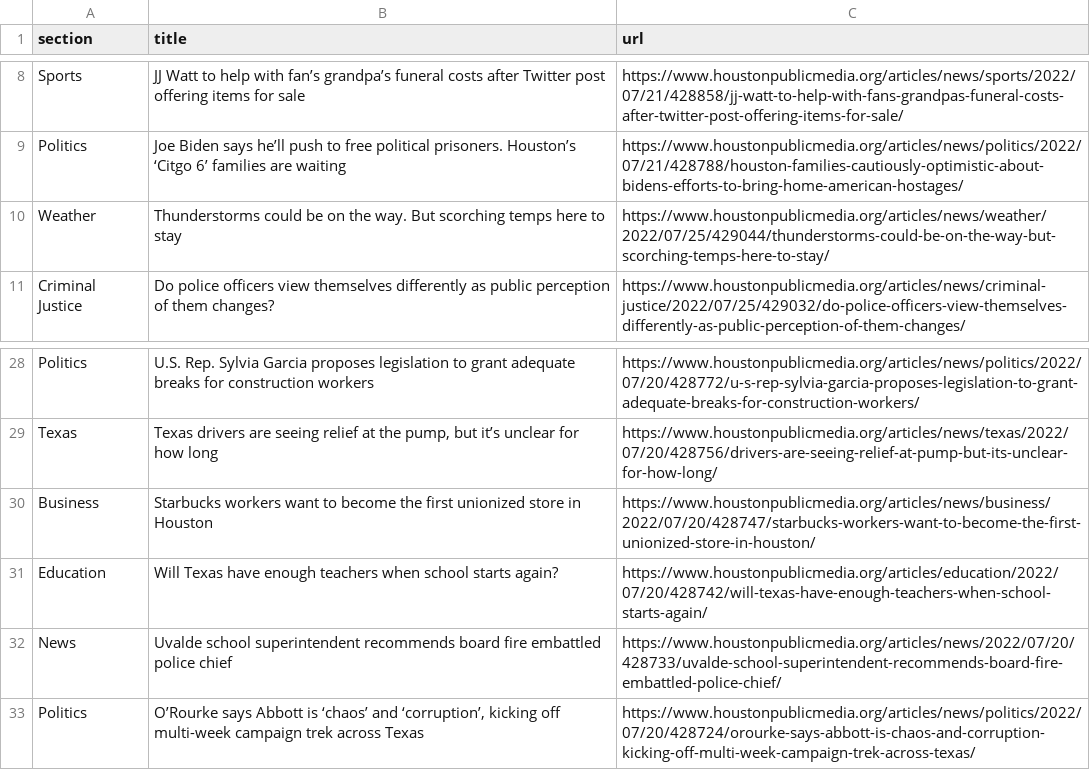
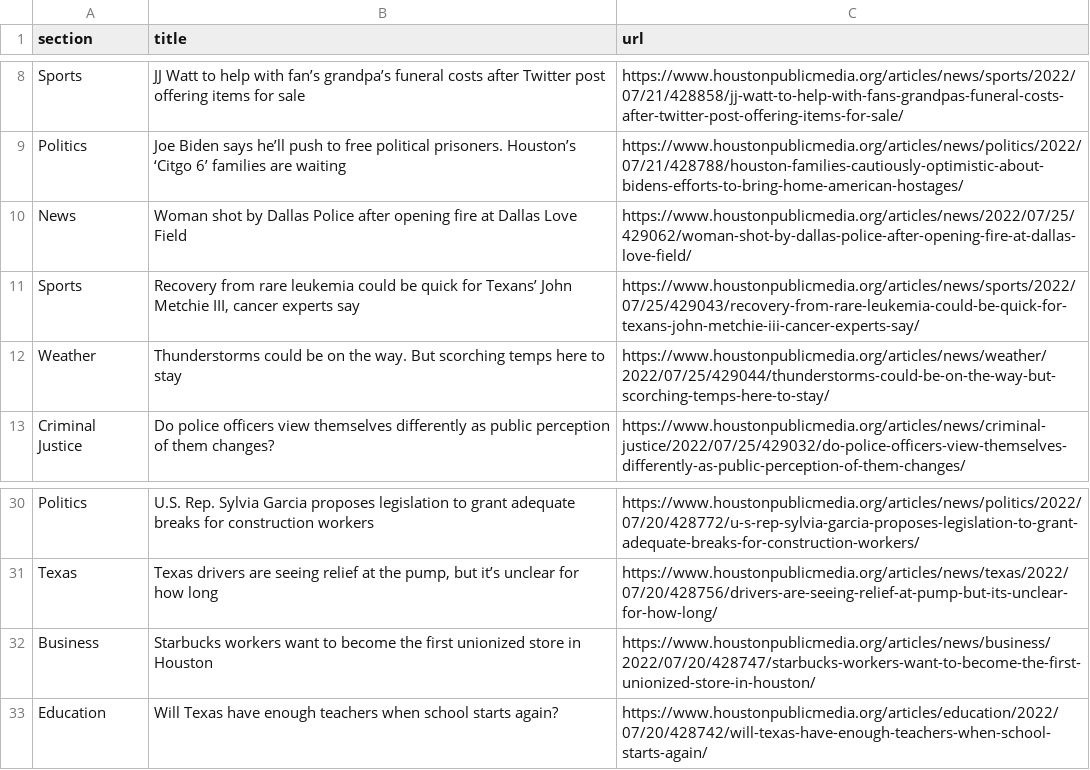
Before and after one commit to jessieblaeser/Autoscraper-Houston-NPR, a CSV file: npr.csv, drawn as a sheet; only a part is shown, gaps mark what is left out.

```diff
--- a/npr.csv
+++ b/npr.csv
@@ -9,2 +9,4 @@ Sports,JJ Watt to help with fan’s grandpa’s funeral costs after Twitter post
 Politics,Joe Biden says he’ll push to free political prisoners. Houston’s ‘Citgo 6’ families are waiting,https://www.houstonpublicmedia.org/articles/news/politics/2022/07/21/428788/houston-families-cautiously-optimistic-about-bidens-efforts-to-bring-home-american-hostages/
+News,Woman shot by Dallas Police after opening fire at Dallas Love Field,https://www.houstonpublicmedia.org/articles/news/2022/07/25/429062/woman-shot-by-dallas-police-after-opening-fire-at-dallas-love-field/
+Sports,"Recovery from rare leukemia could be quick for Texans’ John Metchie III, cancer experts say",https://www.houstonpublicmedia.org/articles/news/sports/2022/07/25/429043/recovery-from-rare-leukemia-could-be-quick-for-texans-john-metchie-iii-cancer-experts-say/
 Weather,Thunderstorms could be on the way. But scorching temps here to stay,https://www.houstonpublicmedia.org/articles/news/weather/2022/07/25/429044/thunderstorms-could-be-on-the-way-but-scorching-temps-here-to-stay/
@@ -31,3 +33 @@ Business,Starbucks workers want to become the first unionized store in Houston,h
 Education,Will Texas have enough teachers when school starts again?,https://www.houstonpublicmedia.org/articles/education/2022/07/20/428742/will-texas-have-enough-teachers-when-school-starts-again/
-News,Uvalde school superintendent recommends board fire embattled police chief,https://www.houstonpublicmedia.org/articles/news/2022/07/20/428733/uvalde-school-superintendent-recommends-board-fire-embattled-police-chief/
-Politics,"O’Rourke says Abbott is ‘chaos’ and ‘corruption’, kicking off multi-week campaign trek across Texas",https://www.houstonpublicmedia.org/articles/news/politics/2022/07/20/428724/orourke-says-abbott-is-chaos-and-corruption-kicking-off-multi-week-campaign-trek-across-texas/
```
